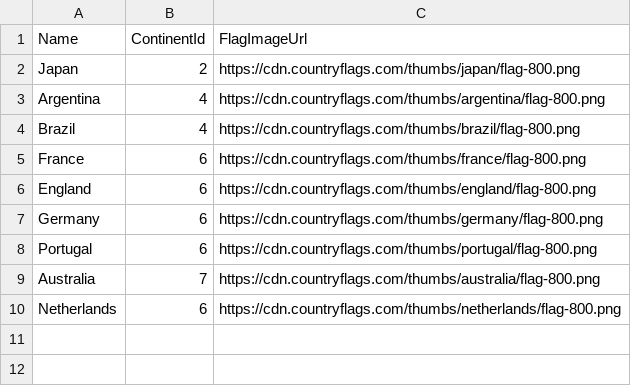
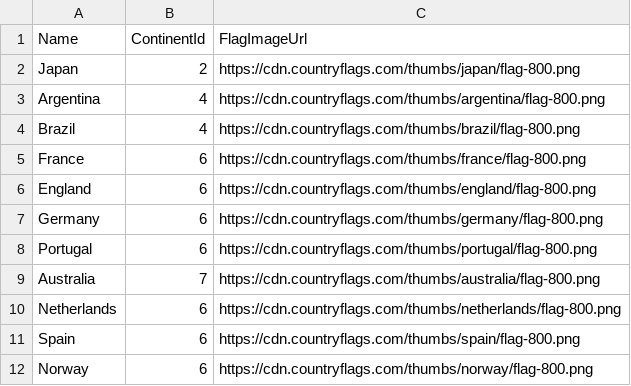
Before and after one commit to ampr64/FootieManager, a CSV file: src/Infrastructure/Data/Seed/Countries.csv, drawn as a sheet.

```diff
--- a/src/Infrastructure/Data/Seed/Countries.csv
+++ b/src/Infrastructure/Data/Seed/Countries.csv
@@ -10 +10,3 @@ Australia,7,https://cdn.countryflags.com/thumbs/australia/flag-800.png
 Netherlands,6,https://cdn.countryflags.com/thumbs/netherlands/flag-800.png
+Spain,6,https://cdn.countryflags.com/thumbs/spain/flag-800.png
+Norway,6,https://cdn.countryflags.com/thumbs/norway/flag-800.png
```
Also changed, not shown: 36 other files.
